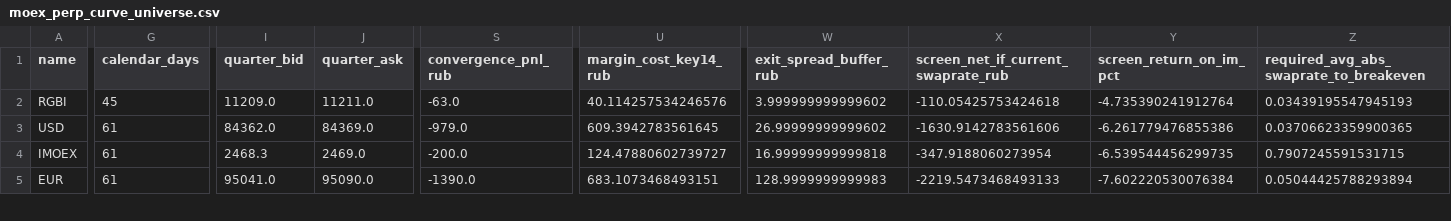
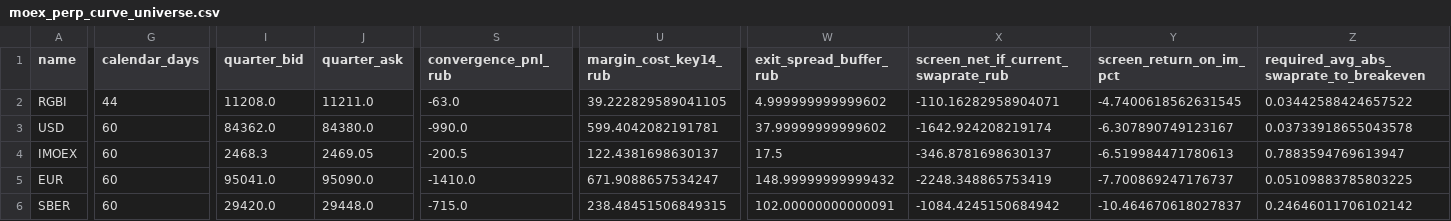
Before and after one commit to actforfoto-rgb/ETRN, a CSV file: NORM_LAB/ARBITRAGE_RADAR/results/moex_perp_curve_universe.csv, drawn as a sheet; only a part is shown, gaps mark what is left out; rows hold the shown columns only; the diff covers the shown part only; the diff names each change by its address in the sheet, - before the commit and + after, or states it on an @@ line.

```diff
--- a/NORM_LAB/ARBITRAGE_RADAR/results/moex_perp_curve_universe.csv
+++ b/NORM_LAB/ARBITRAGE_RADAR/results/moex_perp_curve_universe.csv
-G2 (calendar_days): 45
+G2 (calendar_days): 44
-I2 (quarter_bid): 11209.0
+I2 (quarter_bid): 11208.0
-U2 (margin_cost_key14_rub): 40.114257534246576
+U2 (margin_cost_key14_rub): 39.222829589041105
-W2 (exit_spread_buffer_rub): 3.999999999999602
+W2 (exit_spread_buffer_rub): 4.999999999999602
-X2: -110.05425753424618
+X2: -110.16282958904071
-Y2 (screen_return_on_im_pct): -4.735390241912764
+Y2 (screen_return_on_im_pct): -4.7400618562631545
-Z2: 0.03439195547945193
+Z2: 0.03442588424657522
-G3:G5 (calendar_days): 61
+G3:G5 (calendar_days): 60
-J3 (quarter_ask): 84369.0
+J3 (quarter_ask): 84380.0
-S3 (convergence_pnl_rub): -979.0
+S3 (convergence_pnl_rub): -990.0
-U3 (margin_cost_key14_rub): 609.3942783561645
+U3 (margin_cost_key14_rub): 599.4042082191781
-W3 (exit_spread_buffer_rub): 26.99999999999602
+W3 (exit_spread_buffer_rub): 37.99999999999602
-X3: -1630.9142783561606
+X3: -1642.924208219174
-Y3 (screen_return_on_im_pct): -6.261779476855386
+Y3 (screen_return_on_im_pct): -6.307890749123167
-Z3: 0.03706623359900365
+Z3: 0.03733918655043578
-J4 (quarter_ask): 2469.0
+J4 (quarter_ask): 2469.05
-S4 (convergence_pnl_rub): -200.0
+S4 (convergence_pnl_rub): -200.5
-U4 (margin_cost_key14_rub): 124.47880602739727
+U4 (margin_cost_key14_rub): 122.4381698630137
-W4 (exit_spread_buffer_rub): 16.99999999999818
+W4 (exit_spread_buffer_rub): 17.5
-X4: -347.9188060273954
+X4: -346.8781698630137
-Y4 (screen_return_on_im_pct): -6.539544456299735
+Y4 (screen_return_on_im_pct): -6.519984471780613
-Z4: 0.7907245591531715
+Z4: 0.7883594769613947
-S5 (convergence_pnl_rub): -1390.0
+S5 (convergence_pnl_rub): -1410.0
-U5 (margin_cost_key14_rub): 683.1073468493151
+U5 (margin_cost_key14_rub): 671.9088657534247
-W5 (exit_spread_buffer_rub): 128.9999999999983
+W5 (exit_spread_buffer_rub): 148.99999999999432
-X5: -2219.5473468493133
+X5: -2248.348865753419
-Y5 (screen_return_on_im_pct): -7.602220530076384
+Y5 (screen_return_on_im_pct): -7.700869247176737
-Z5: 0.05044425788293894
+Z5: 0.05109883785803225
+row 6: SBER | 60 | 29420.0 | 29448.0 | -715.0 | 238.48451506849315 | 102.00000000000091 | -1084.4245150684942 | -10.464670618027837 | 0.24646011706102142
```
Also changed, not shown: 1 removed row and 18 edited cells elsewhere in this file, NORM_LAB/ARBITRAGE_RADAR/results/moex_curve_cny_windows.csv, NORM_LAB/ARBITRAGE_RADAR/results/moex_curve_eur_windows.csv, 25 other files.
